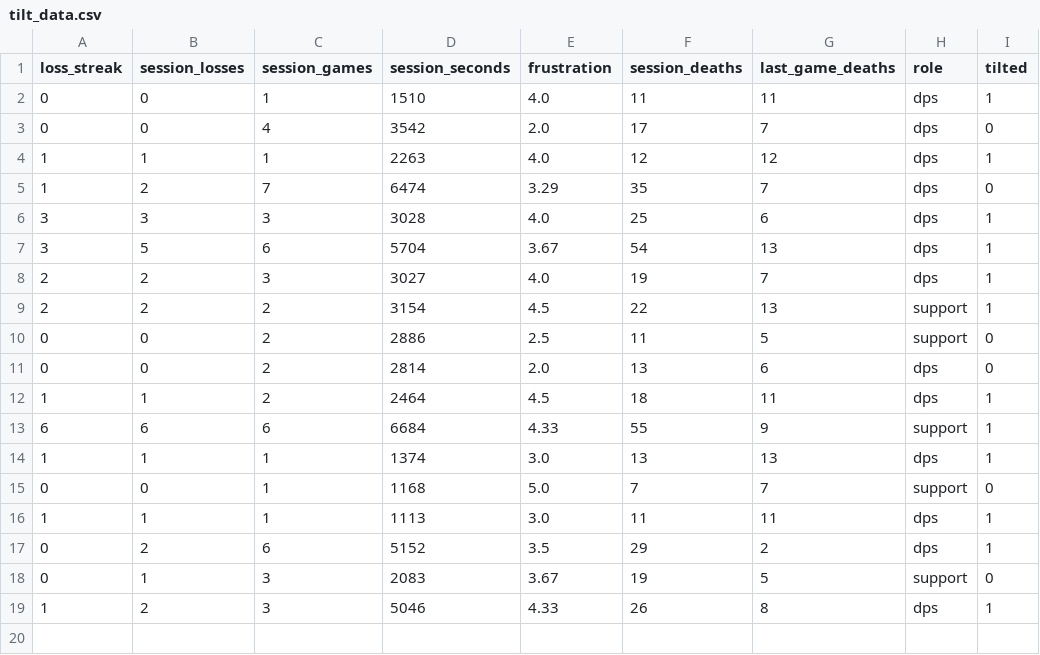
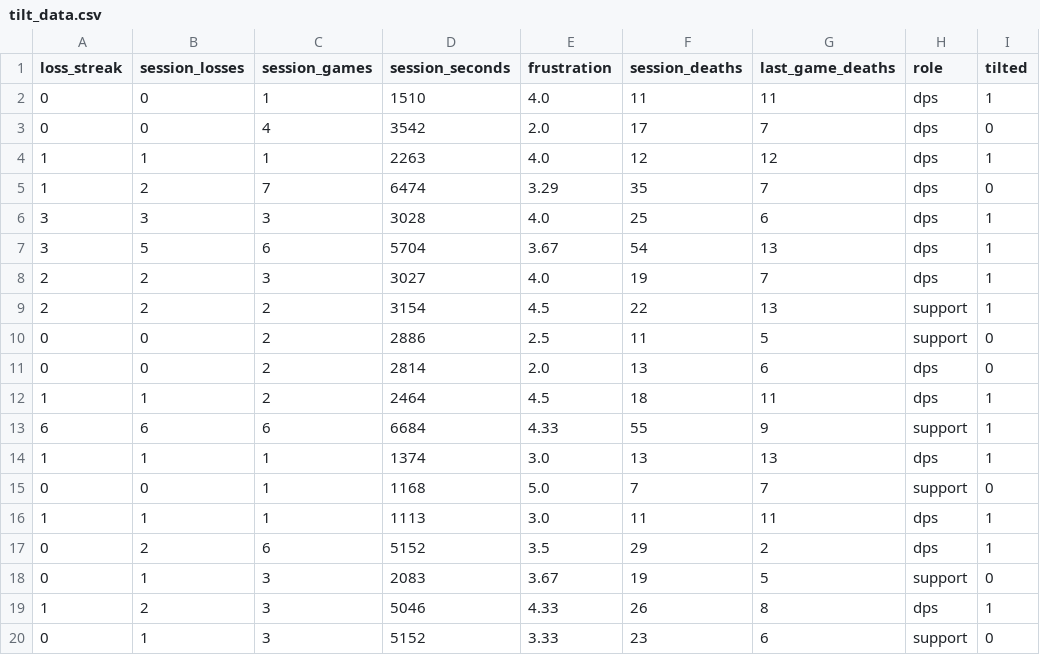
Before and after one commit to KevZ3742/OverwatchTiltDetector, a CSV file: tilt_data.csv, drawn as a sheet.

Commit message:
data

```diff
--- a/tilt_data.csv
+++ b/tilt_data.csv
@@ -19 +19,2 @@ loss_streak,session_losses,session_games,session_seconds,frustration,session_dea
 1,2,3,5046,4.33,26,8,dps,1
+0,1,3,5152,3.33,23,6,support,0
```
